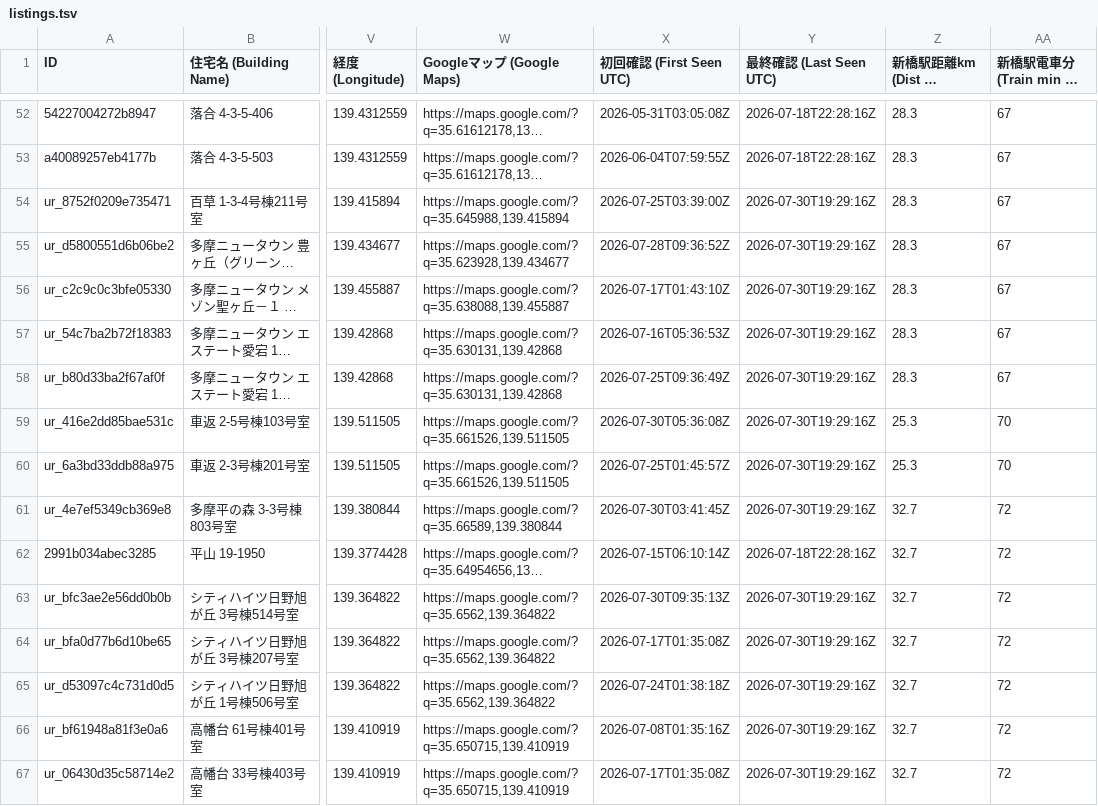
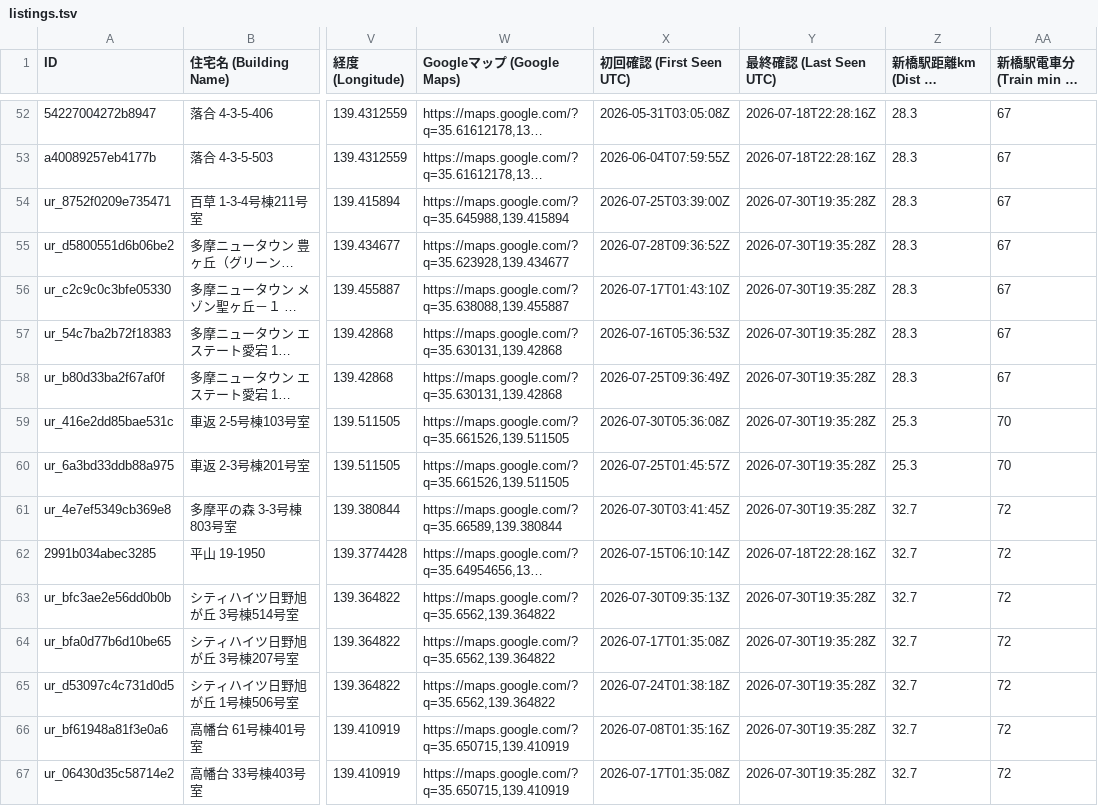
Before and after one commit to debarghadas411/JKK_UR_Tracker, a TSV file: data/listings.tsv, drawn as a sheet; only a part is shown, gaps mark what is left out; long unchanged cells end in …; the diff covers the shown part only; the diff names each change by its address in the sheet, - before the commit and + after, or states it on an @@ line.

Commit message:
chore: update map and data [skip ci]

```diff
--- a/data/listings.tsv
+++ b/data/listings.tsv
-Y54:Y61 (最終確認 (Last Seen UTC)): 2026-07-30T19:29:16Z
+Y54:Y61 (最終確認 (Last Seen UTC)): 2026-07-30T19:35:28Z
-Y63:Y67 (最終確認 (Last Seen UTC)): 2026-07-30T19:29:16Z
+Y63:Y67 (最終確認 (Last Seen UTC)): 2026-07-30T19:35:28Z
```
Also changed, not shown: 88 edited cells elsewhere in this file, data/listings_english.tsv, 1 other file.
